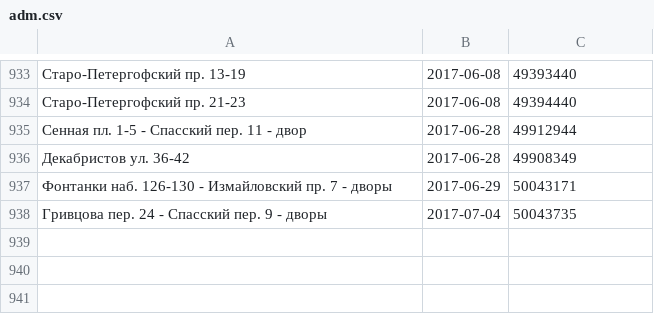
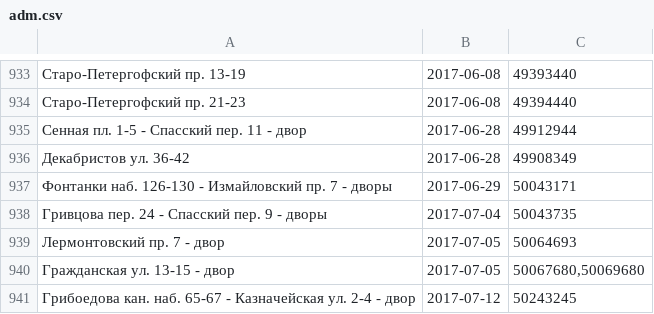
Before and after one commit to AntonKhorev/oplofk, a CSV file: adm.csv, drawn as a sheet; only a part is shown, gaps mark what is left out.

```diff
--- a/adm.csv
+++ b/adm.csv
@@ -938 +938,4 @@
 Гривцова пер. 24 - Спасский пер. 9 - дворы;2017-07-04;50043735
+Лермонтовский пр. 7 - двор;2017-07-05;50064693
+Гражданская ул. 13-15 - двор;2017-07-05;50067680,50069680
+Грибоедова кан. наб. 65-67 - Казначейская ул. 2-4 - двор;2017-07-12;50243245
```
Also changed, not shown: cen.csv, 3 other files.
